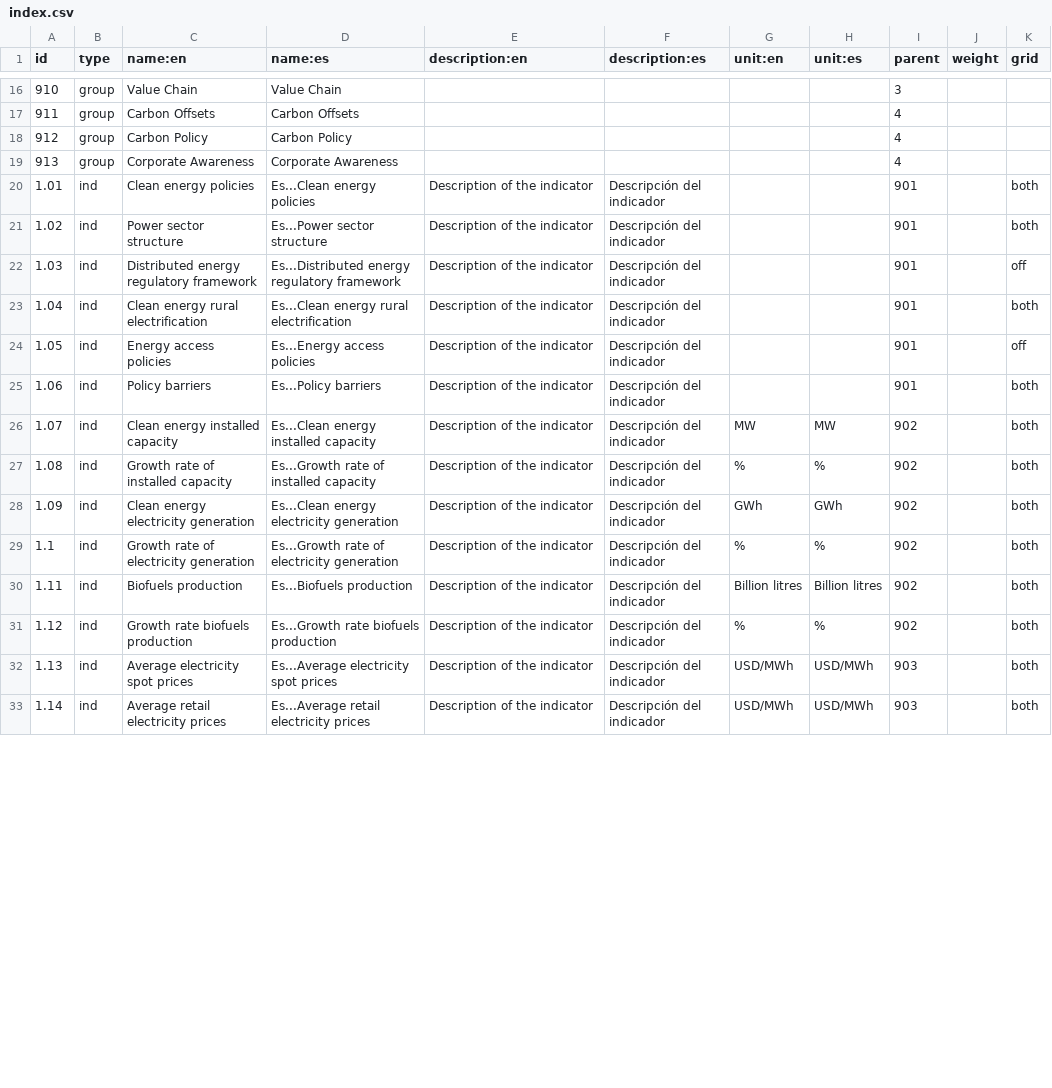
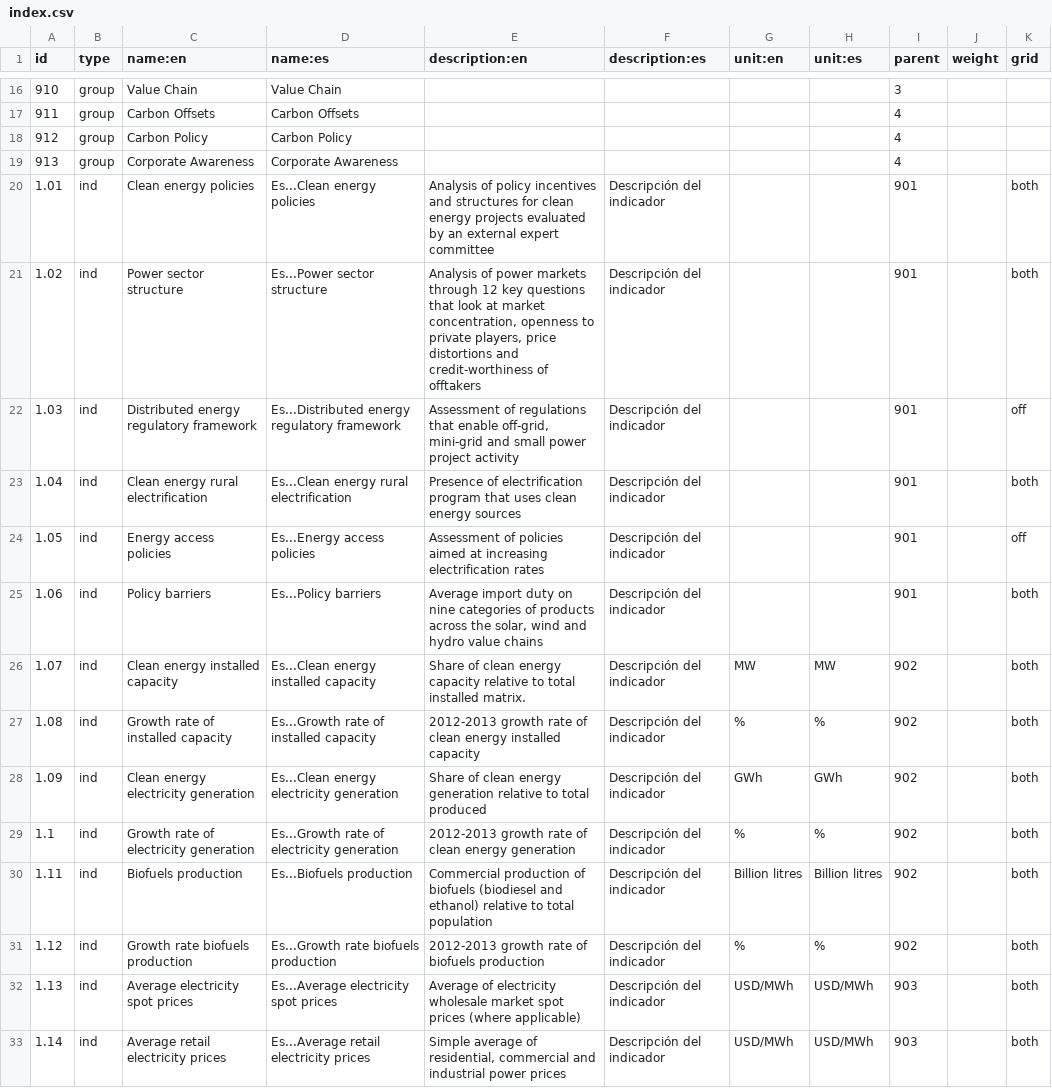
Before and after one commit to developmentseed/climatescope-data, a CSV file: source/meta/index.csv, drawn as a sheet; only a part is shown, gaps mark what is left out; the diff covers the shown part only.

Commit message:
Update English version of the index meta data.

```diff
--- a/source/meta/index.csv
+++ b/source/meta/index.csv
@@ -19,15 +19,15 @@
 913,"group","Corporate Awareness","Corporate Awareness",,,,,4,,
-1.01,"ind","Clean energy policies","Es...Clean energy policies","Description of the indicator","Descripción del indicador",,,901,,"both"
-1.02,"ind","Power sector structure","Es...Power sector structure","Description of the indicator","Descripción del indicador",,,901,,"both"
-1.03,"ind","Distributed energy regulatory framework","Es...Distributed energy regulatory framework","Description of the indicator","Descripción del indicador",,,901,,"off"
-1.04,"ind","Clean energy rural electrification","Es...Clean energy rural electrification","Description of the indicator","Descripción del indicador",,,901,,"both"
-1.05,"ind","Energy access policies","Es...Energy access policies","Description of the indicator","Descripción del indicador",,,901,,"off"
-1.06,"ind","Policy barriers","Es...Policy barriers","Description of the indicator","Descripción del indicador",,,901,,"both"
-1.07,"ind","Clean energy installed capacity","Es...Clean energy installed capacity","Description of the indicator","Descripción del indicador","MW","MW",902,,"both"
-1.08,"ind","Growth rate of installed capacity","Es...Growth rate of installed capacity","Description of the indicator","Descripción del indicador","%","%",902,,"both"
-1.09,"ind","Clean energy electricity generation","Es...Clean energy electricity generation","Description of the indicator","Descripción del indicador","GWh","GWh",902,,"both"
-1.1,"ind","Growth rate of electricity generation","Es...Growth rate of electricity generation","Description of the indicator","Descripción del indicador","%","%",902,,"both"
-1.11,"ind","Biofuels production","Es...Biofuels production","Description of the indicator","Descripción del indicador","Billion litres","Billion litres",902,,"both"
-1.12,"ind","Growth rate biofuels production","Es...Growth rate biofuels production","Description of the indicator","Descripción del indicador","%","%",902,,"both"
-1.13,"ind","Average electricity spot prices","Es...Average electricity spot prices","Description of the indicator","Descripción del indicador","USD/MWh","USD/MWh",903,,"both"
-1.14,"ind","Average retail electricity prices","Es...Average retail electricity prices","Description of the indicator","Descripción del indicador","USD/MWh","USD/MWh",903,,"both"
+1.01,"ind","Clean energy policies","Es...Clean energy policies","Analysis of policy incentives and structures for clean energy projects evaluated by an external expert committee","Descripción del indicador",,,901,,"both"
+1.02,"ind","Power sector structure","Es...Power sector structure","Analysis of power markets through 12 key questions that look at market concentration, openness to private players, price distortions and credit-worthiness of offtakers","Descripción del indicador",,,901,,"both"
+1.03,"ind","Distributed energy regulatory framework","Es...Distributed energy regulatory framework","Assessment of regulations that enable off-grid, mini-grid and small power project activity ","Descripción del indicador",,,901,,"off"
+1.04,"ind","Clean energy rural electrification","Es...Clean energy rural electrification","Presence of electrification program that uses clean energy sources","Descripción del indicador",,,901,,"both"
+1.05,"ind","Energy access policies","Es...Energy access policies","Assessment of policies aimed at increasing electrification rates ","Descripción del indicador",,,901,,"off"
+1.06,"ind","Policy barriers","Es...Policy barriers","Average import duty on nine categories of products across the solar, wind and hydro value chains","Descripción del indicador",,,901,,"both"
+1.07,"ind","Clean energy installed capacity","Es...Clean energy installed capacity","Share of clean energy capacity relative to total installed matrix. ","Descripción del indicador","MW","MW",902,,"both"
+1.08,"ind","Growth rate of installed capacity","Es...Growth rate of installed capacity","2012-2013 growth rate of clean energy installed capacity","Descripción del indicador","%","%",902,,"both"
+1.09,"ind","Clean energy electricity generation","Es...Clean energy electricity generation","Share of clean energy generation relative to total produced","Descripción del indicador","GWh","GWh",902,,"both"
+1.1,"ind","Growth rate of electricity generation","Es...Growth rate of electricity generation","2012-2013 growth rate of clean energy generation","Descripción del indicador","%","%",902,,"both"
+1.11,"ind","Biofuels production","Es...Biofuels production","Commercial production of biofuels (biodiesel and ethanol) relative to total population","Descripción del indicador","Billion litres","Billion litres",902,,"both"
+1.12,"ind","Growth rate biofuels production","Es...Growth rate biofuels production","2012-2013 growth rate of biofuels production","Descripción del indicador","%","%",902,,"both"
+1.13,"ind","Average electricity spot prices","Es...Average electricity spot prices","Average of electricity wholesale market spot prices (where applicable)","Descripción del indicador","USD/MWh","USD/MWh",903,,"both"
+1.14,"ind","Average retail electricity prices","Es...Average retail electricity prices","Simple average of residential, commercial and industrial power prices","Descripción del indicador","USD/MWh","USD/MWh",903,,"both"
```
Also changed, not shown: 39 edited cells elsewhere in this file.
